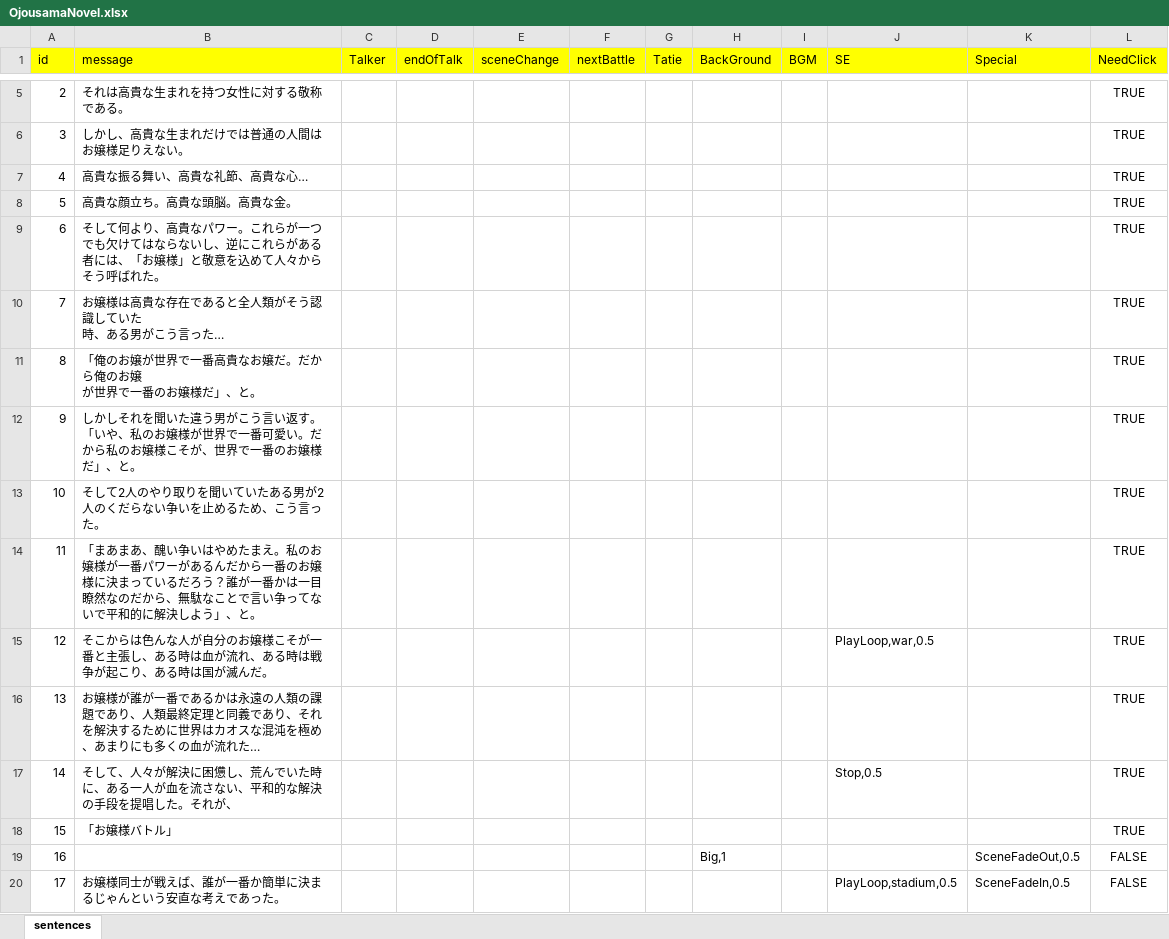
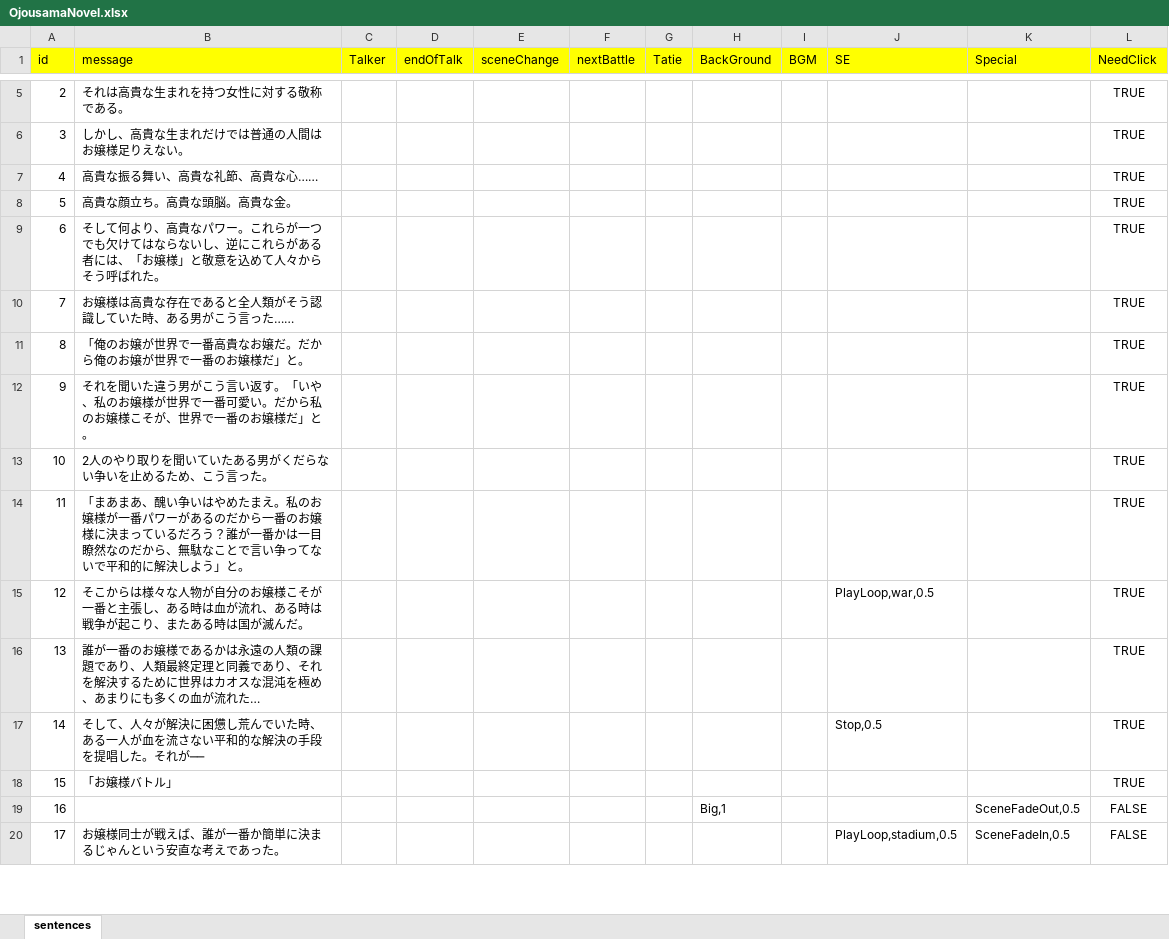
Before and after one commit to PixelGames3786/OjousamaCard, an Excel workbook: Assets/Arts/Excels/OjousamaNovel.xlsx, sheet sentences, drawn as a sheet; only a part is shown, gaps mark what is left out; values as stored, in another font and other column widths than the file's, no borders; ↵ is a line break in a cell; the diff covers the shown part only; the diff names each change by its address in the sheet, - before the commit and + after, or states it on an @@ line.

```diff
--- a/Assets/Arts/Excels/OjousamaNovel.xlsx (sheet sentences)
+++ b/Assets/Arts/Excels/OjousamaNovel.xlsx (sheet sentences)
-B7 (message): 高貴な振る舞い、高貴な礼節、高貴な心…
+B7 (message): 高貴な振る舞い、高貴な礼節、高貴な心……
-B10 (message): お嬢様は高貴な存在であると全人類がそう認識していた ↵ 時、ある男がこう言った…
+B10 (message): お嬢様は高貴な存在であると全人類がそう認識していた時、ある男がこう言った……
-B11 (message): 「俺のお嬢が世界で一番高貴なお嬢だ。だから俺のお嬢 ↵ が世界で一番のお嬢様だ」、と。
+B11 (message): 「俺のお嬢が世界で一番高貴なお嬢だ。だから俺のお嬢が世界で一番のお嬢様だ」と。
-B12 (message): しかしそれを聞いた違う男がこう言い返す。「いや、私のお嬢様が世界で一番可愛い。だから私のお嬢様こそが、世界で一番のお嬢様だ」、と。
+B12 (message): それを聞いた違う男がこう言い返す。「いや、私のお嬢様が世界で一番可愛い。だから私のお嬢様こそが、世界で一番のお嬢様だ」と。
-B13 (message): そして2人のやり取りを聞いていたある男が2人のくだらない争いを止めるため、こう言った。
+B13 (message): 2人のやり取りを聞いていたある男がくだらない争いを止めるため、こう言った。
-B14 (message): …ーがあるんだから一番のお嬢様に決まっているだろう？誰が一番かは一目瞭然なのだから、無駄なことで言い争ってないで平和的に解決しよう」、と。
+B14 (message): …ーがあるのだから一番のお嬢様に決まっているだろう？誰が一番かは一目瞭然なのだから、無駄なことで言い争ってないで平和的に解決しよう」と。
-B15 (message): …こからは色んな人が自分のお嬢様こそが一番と主張し、ある時は血が流れ、ある時は戦争が起こり、ある時は…
+B15 (message): …こからは様々な人物が自分のお嬢様こそが一番と主張し、ある時は血が流れ、ある時は戦争が起こり、またある時は…
-B16 (message): お嬢様が誰が一番であるか…
+B16 (message): 誰が一番のお嬢様であるか…
-B17 (message): …に困憊し、荒んでいた時に、ある一人が血を流さない、平和的な解決の手段を提唱した。それが、
+B17 (message): …に困憊し荒んでいた時、ある一人が血を流さない平和的な解決の手段を提唱した。それが──
```
Also changed, not shown: 2 added rows, 5 removed rows, 57 edited cells, cell formats and row numbers in column A elsewhere in this sheet, Assets/Arts/Excels/CardParameterList.xlsx, 49 other files.
